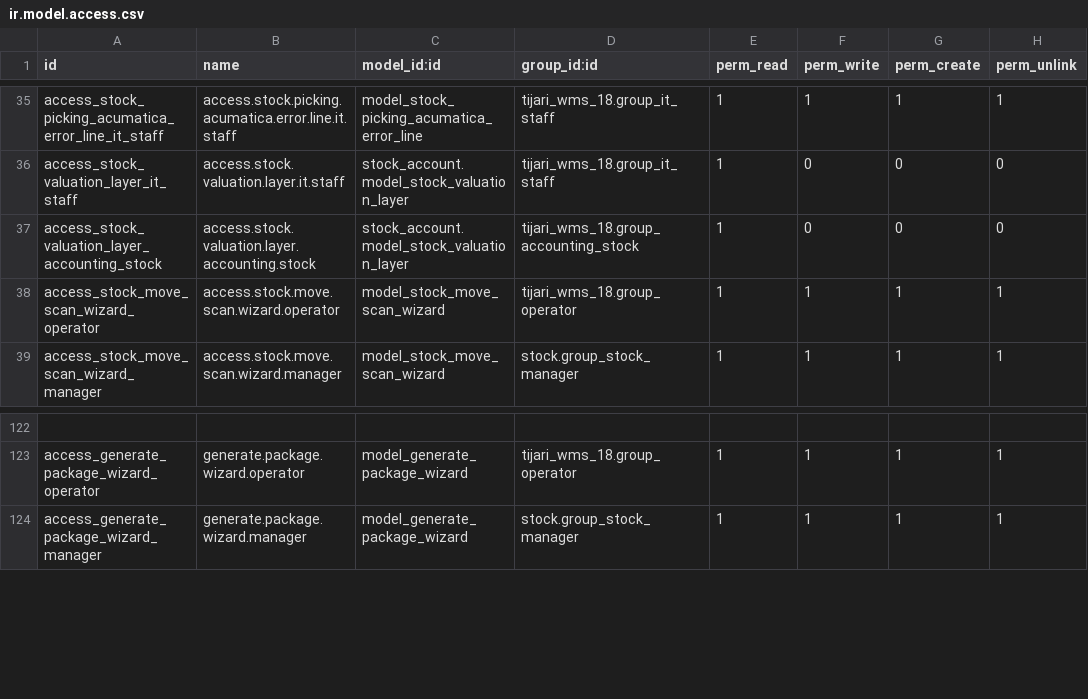
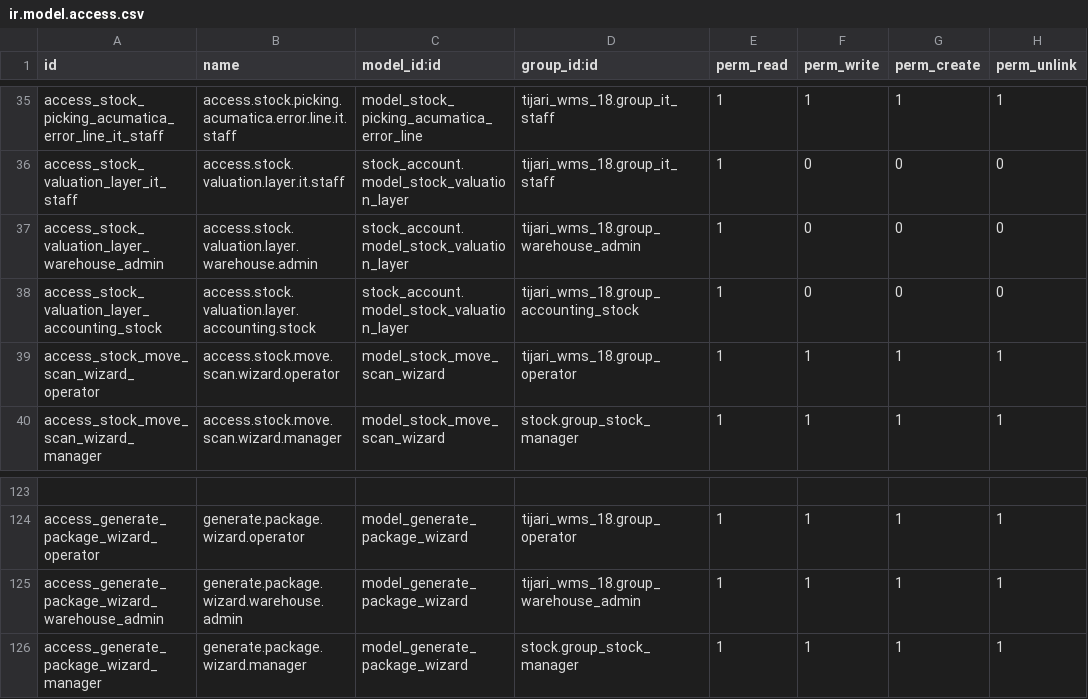
Before and after one commit to Agilar011/WMS-Tijari, a CSV file: tijari_wms_18/security/ir.model.access.csv, drawn as a sheet; only a part is shown, gaps mark what is left out; the diff names each change by its address in the sheet, - before the commit and + after, or states it on an @@ line.

Commit message:
update stock rule

```diff
--- a/tijari_wms_18/security/ir.model.access.csv
+++ b/tijari_wms_18/security/ir.model.access.csv
+row 37: access_stock_valuation_layer_warehouse_admin | access.stock.valuation.layer.warehouse.admin | stock_account.model_stock_valuation_layer | tijari_wms_18.group_warehouse_admin | 1 | 0 | 0 | 0
+row 125: access_generate_package_wizard_warehouse_admin | generate.package.wizard.warehouse.admin | model_generate_package_wizard | tijari_wms_18.group_warehouse_admin | 1 | 1 | 1 | 1
```
Also changed, not shown: 5 other files.
